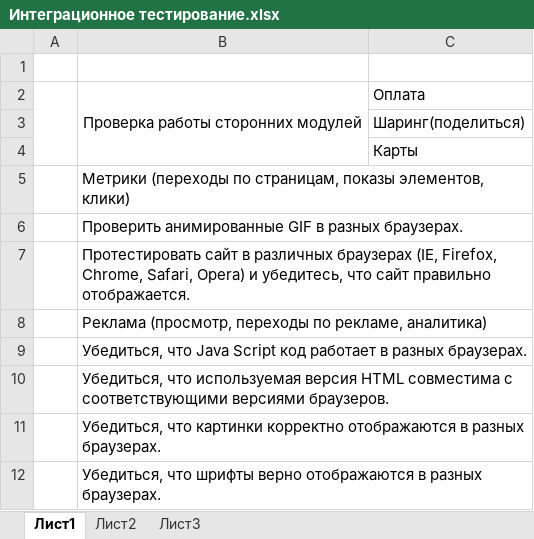
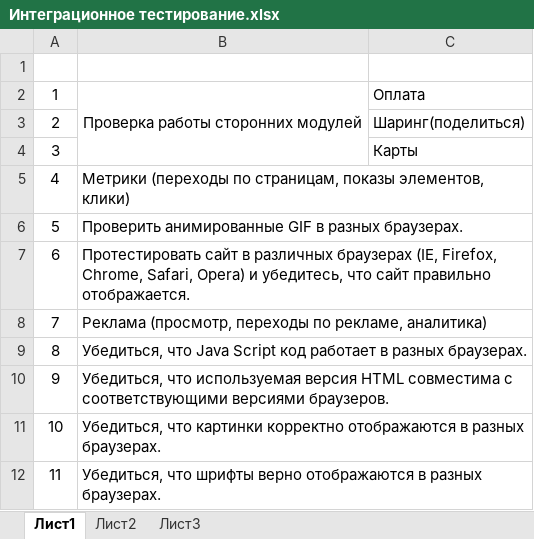
Before and after one commit to frak1rGIT/QA, an Excel workbook: checklists/Интеграционное тестирование.xlsx, sheet Лист1, drawn as a sheet; values as stored, in another font and other column widths than the file's, no borders; the diff names each change by its address in the sheet, - before the commit and + after, or states it on an @@ line.

```diff
--- a/checklists/Интеграционное тестирование.xlsx (sheet Лист1)
+++ b/checklists/Интеграционное тестирование.xlsx (sheet Лист1)
-A2: (empty)
+A2: 1
-A2:A4 merged
-A3: (empty)
+A3: 2
-A4: (empty)
+A4: 3
-A5: (empty)
+A5: 4
-A6: (empty)
+A6: 5
-A7: (empty)
+A7: 6
-A8: (empty)
+A8: 7
-A9: (empty)
+A9: 8
-A10: (empty)
+A10: 9
-A11: (empty)
+A11: 10
-A12: (empty)
+A12: 11
```
Also changed, not shown: checklists/Ввод некорректных данных.xlsx, checklists/Проверка безопасности.xlsx, 3 other files.
